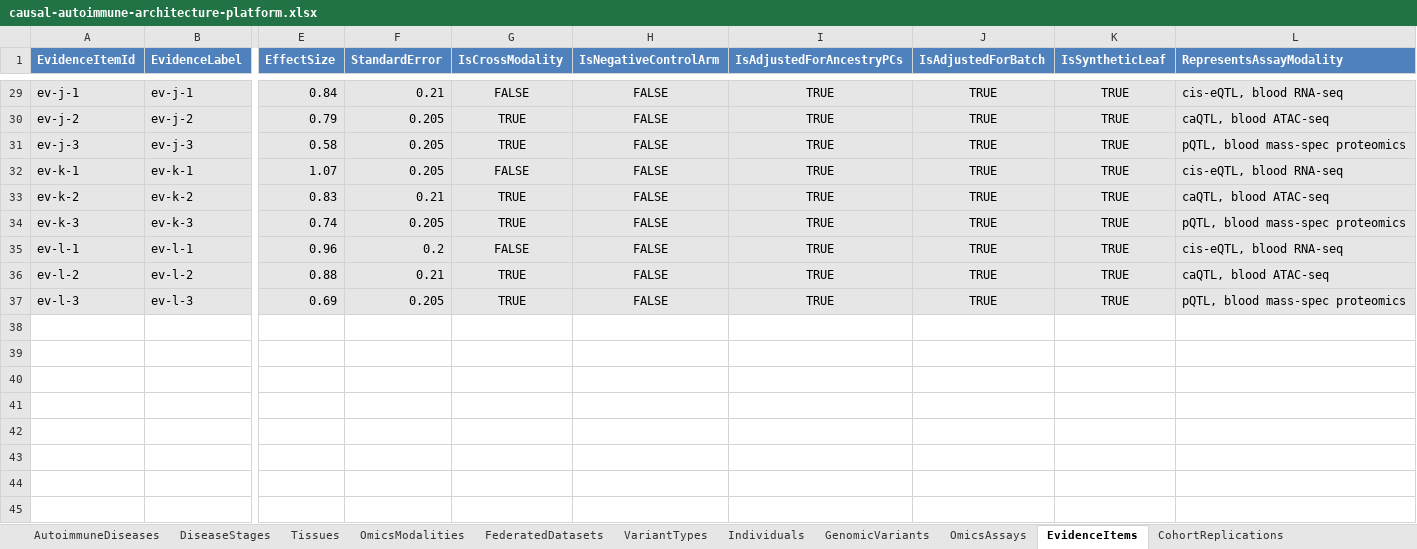
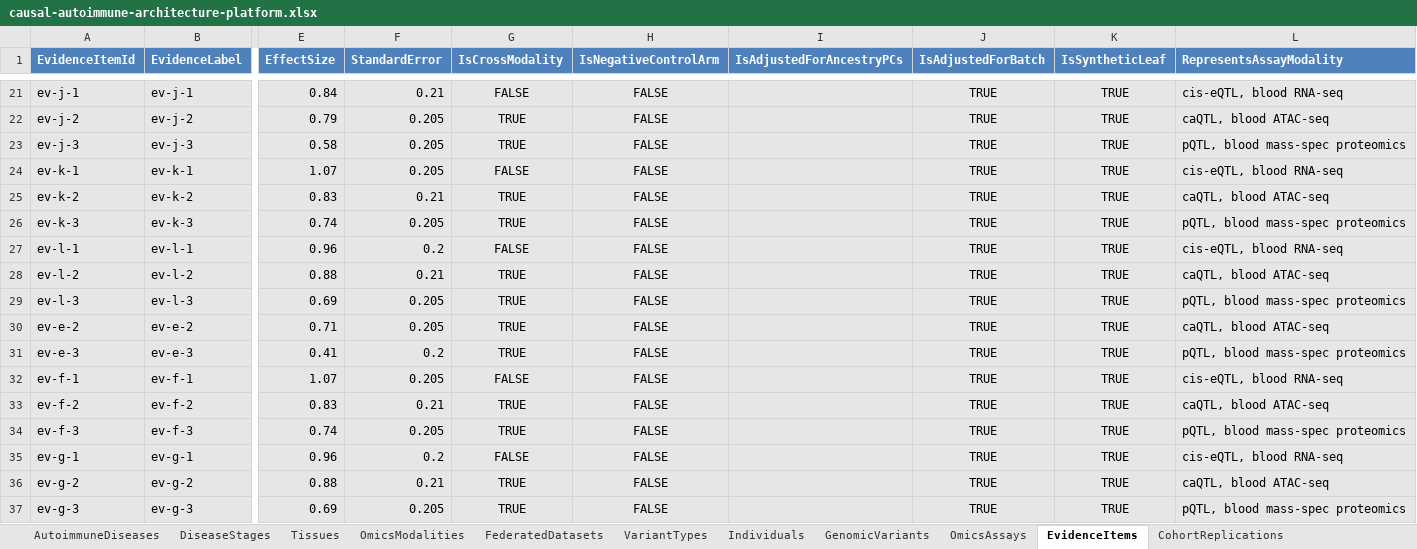
Before and after one commit to eejai42/jholla-problem-to-solve, an Excel workbook: xlsx/causal-autoimmune-architecture-platform.xlsx, sheet EvidenceItems, drawn as a sheet; only a part is shown, gaps mark what is left out; values as stored, in another font and other column widths than the file's, no borders; addresses are those after the commit; rows hold the shown columns only; the diff covers the shown part only; the diff names each change by its address in the sheet, - before the commit and + after, or states it on an @@ line.

```diff
--- a/xlsx/causal-autoimmune-architecture-platform.xlsx (sheet EvidenceItems)
+++ b/xlsx/causal-autoimmune-architecture-platform.xlsx (sheet EvidenceItems)
-I21:I29 (IsAdjustedForAncestryPCs): TRUE
+I21:I29 (IsAdjustedForAncestryPCs): (empty)
+row 30: ev-e-2 | ev-e-2 | 0.71 | 0.205 | TRUE | FALSE |  | TRUE | TRUE | caQTL, blood ATAC-seq
+row 31: ev-e-3 | ev-e-3 | 0.41 | 0.2 | TRUE | FALSE |  | TRUE | TRUE | pQTL, blood mass-spec proteomics
+row 32: ev-f-1 | ev-f-1 | 1.07 | 0.205 | FALSE | FALSE |  | TRUE | TRUE | cis-eQTL, blood RNA-seq
+row 33: ev-f-2 | ev-f-2 | 0.83 | 0.21 | TRUE | FALSE |  | TRUE | TRUE | caQTL, blood ATAC-seq
+row 34: ev-f-3 | ev-f-3 | 0.74 | 0.205 | TRUE | FALSE |  | TRUE | TRUE | pQTL, blood mass-spec proteomics
+row 35: ev-g-1 | ev-g-1 | 0.96 | 0.2 | FALSE | FALSE |  | TRUE | TRUE | cis-eQTL, blood RNA-seq
+row 36: ev-g-2 | ev-g-2 | 0.88 | 0.21 | TRUE | FALSE |  | TRUE | TRUE | caQTL, blood ATAC-seq
+row 37: ev-g-3 | ev-g-3 | 0.69 | 0.205 | TRUE | FALSE |  | TRUE | TRUE | pQTL, blood mass-spec proteomics
```
Also changed, not shown: 8 removed rows and 19 edited cells elsewhere in this sheet, sheet LeopoldLoops, sheet NegativeControlTests, sheet CalibrationBins, sheet StateTransitions, sheet SubjectStateInstances, sheet Individuals, 2 more sheets, formulas that keep their value, 8 other files.
